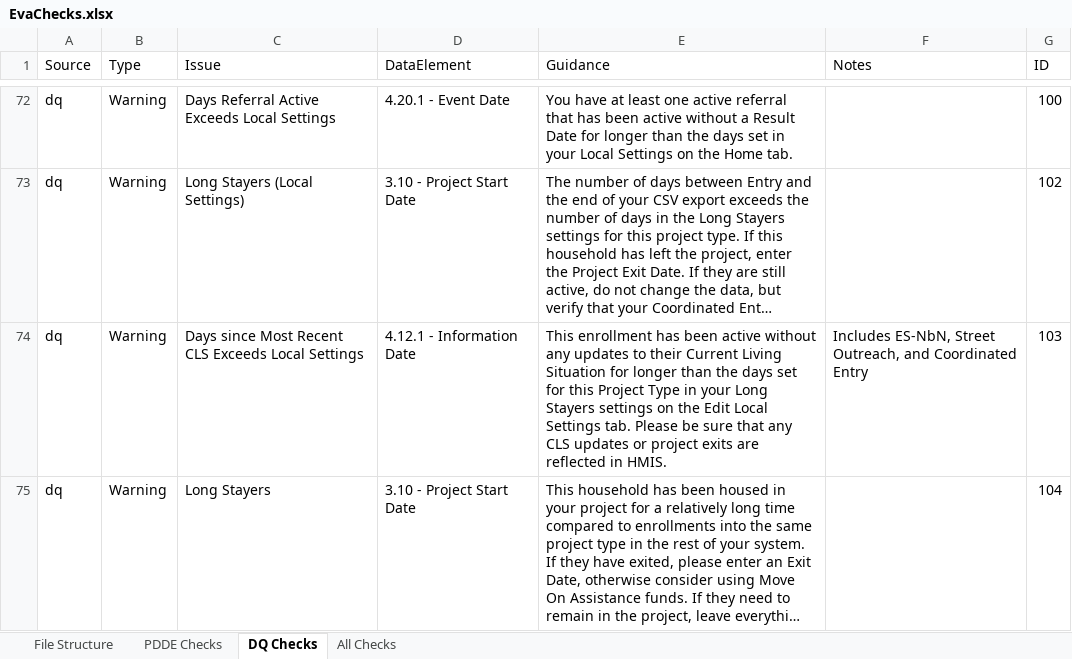
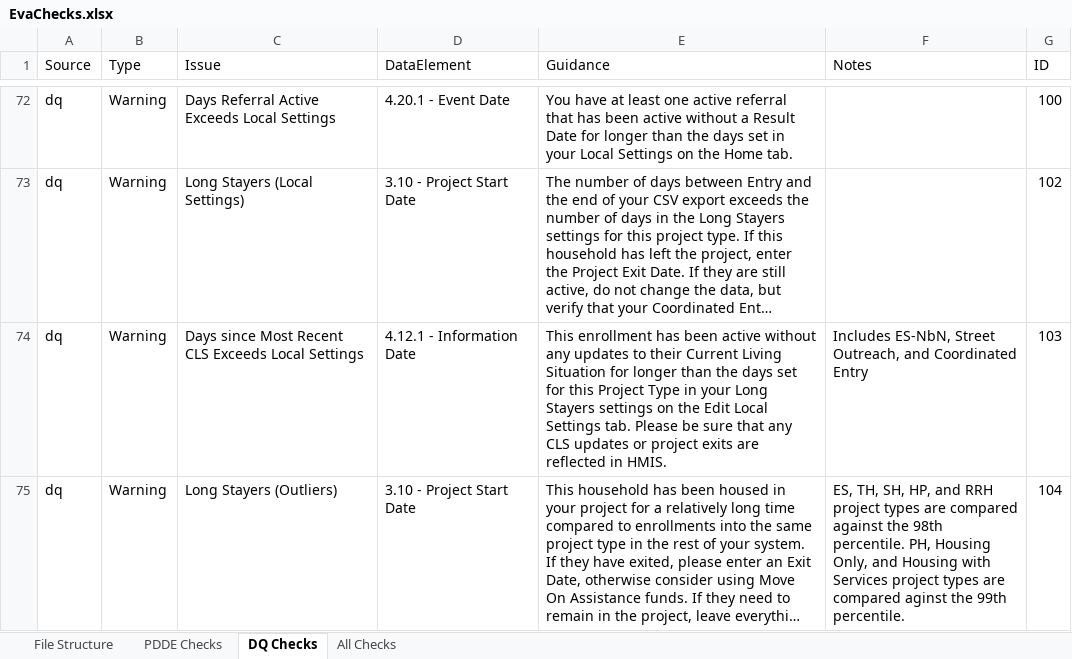
Before and after one commit to abtassociates/eva, an Excel workbook: public-resources/EvaChecks.xlsx, sheet DQ Checks, drawn as a sheet; only a part is shown, gaps mark what is left out; long unchanged cells end in …; values as stored, in another font and other column widths than the file's, no borders; the diff names each change by its address in the sheet, - before the commit and + after, or states it on an @@ line.

Commit message:
updated text for Long Stayers (Local Settings) guidance

```diff
--- a/public-resources/EvaChecks.xlsx (sheet DQ Checks)
+++ b/public-resources/EvaChecks.xlsx (sheet DQ Checks)
-C75 (Issue): Long Stayers
+C75 (Issue): Long Stayers (Outliers)
-F75 (Notes): (empty)
+F75 (Notes): ES, TH, SH, HP, and RRH project types are compared against the 98th percentile. PH, Housing Only, and Housing with Services project types are compared aginst the 99th percentile.
```
Also changed, not shown: sheet All Checks.
